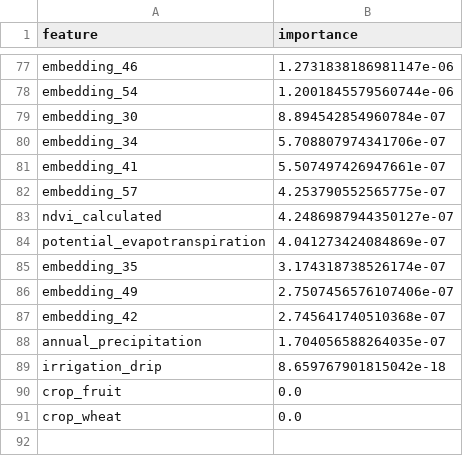
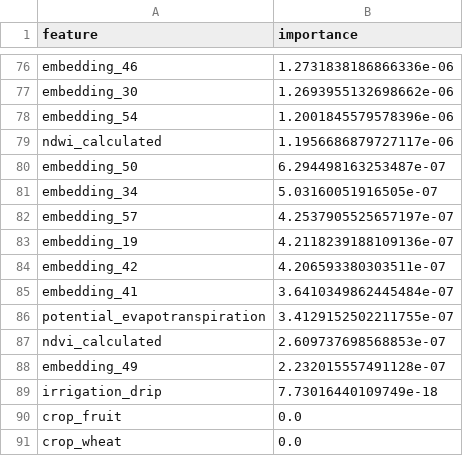
Before and after one commit to tim7en/alphaearth, a CSV file: alphaearth-uz/alphaearth-uz/tables/soil_moisture_feature_importance.csv, drawn as a sheet; only a part is shown, gaps mark what is left out; removed rows and columns are numbered as before the commit, all else as after; the diff covers the shown part only; the diff names each change by its address in the sheet, - before the commit and + after, or states it on an @@ line.

```diff
--- a/alphaearth-uz/alphaearth-uz/tables/soil_moisture_feature_importance.csv
+++ b/alphaearth-uz/alphaearth-uz/tables/soil_moisture_feature_importance.csv
-B76 (importance): 1.2731838186981147e-06
+B76 (importance): 1.2731838186866336e-06
-row 78: embedding_54 | 1.2001845579560744e-06
-B77 (importance): 8.894542854960784e-07
+B77 (importance): 1.2693955132698662e-06
+row 78: embedding_54 | 1.2001845579578396e-06
+row 79: ndwi_calculated | 1.1956686879727117e-06
+row 80: embedding_50 | 6.294498163253487e-07
-B81 (importance): 5.708807974341706e-07
+B81 (importance): 5.03160051916505e-07
-row 81: embedding_41 | 5.507497426947661e-07
-B82 (importance): 4.253790552565775e-07
+B82 (importance): 4.2537905525657197e-07
-row 83: ndvi_calculated | 4.2486987944350127e-07
+row 83: embedding_19 | 4.2118239188109136e-07
+row 84: embedding_42 | 4.206593380303511e-07
+row 85: embedding_41 | 3.6410349862445484e-07
-B86 (importance): 4.041273424084869e-07
+B86 (importance): 3.4129152502211755e-07
-row 85: embedding_35 | 3.174318738526174e-07
+row 87: ndvi_calculated | 2.609737698568853e-07
-B88 (importance): 2.7507456576107406e-07
+B88 (importance): 2.232015557491128e-07
-row 87: embedding_42 | 2.745641740510368e-07
-row 88: annual_precipitation | 1.704056588264035e-07
-B89 (importance): 8.659767901815042e-18
+B89 (importance): 7.73016440109749e-18
```
Also changed, not shown: 23 added rows, 24 removed rows and 51 edited cells elsewhere in this file, alphaearth-uz/alphaearth-uz/tables/soil_moisture_high_confidence.csv, alphaearth-uz/alphaearth-uz/tables/soil_moisture_model_comparison.csv, 7 other files.
